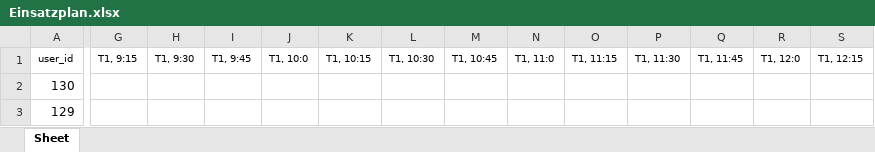
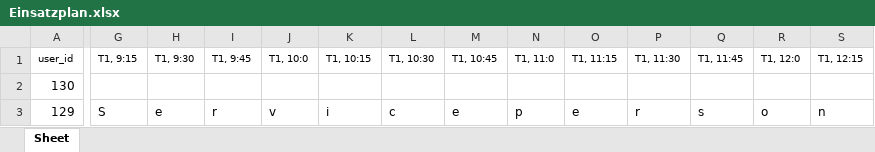
Before and after one commit to Dr-SIRM/project-x, an Excel workbook: Einsatzplan.xlsx, sheet Sheet, drawn as a sheet; only a part is shown, gaps mark what is left out; values as stored, in another font and other column widths than the file's, no borders; the diff covers the shown part only; the diff names each change by its address in the sheet, - before the commit and + after, or states it on an @@ line.

```diff
--- a/Einsatzplan.xlsx (sheet Sheet)
+++ b/Einsatzplan.xlsx (sheet Sheet)
-G3: (empty)
+G3: S
-H3: (empty)
+H3: e
-I3: (empty)
+I3: r
-J3: (empty)
+J3: v
-K3: (empty)
+K3: i
-L3: (empty)
+L3: c
-M3: (empty)
+M3: e
-N3: (empty)
+N3: p
-O3: (empty)
+O3: e
-P3: (empty)
+P3: r
-Q3: (empty)
+Q3: s
-R3: (empty)
+R3: o
-S3: (empty)
+S3: n
```
Also changed, not shown: 2 edited cells elsewhere in this sheet, Kostenanalyse.xlsx, 3 other files.
